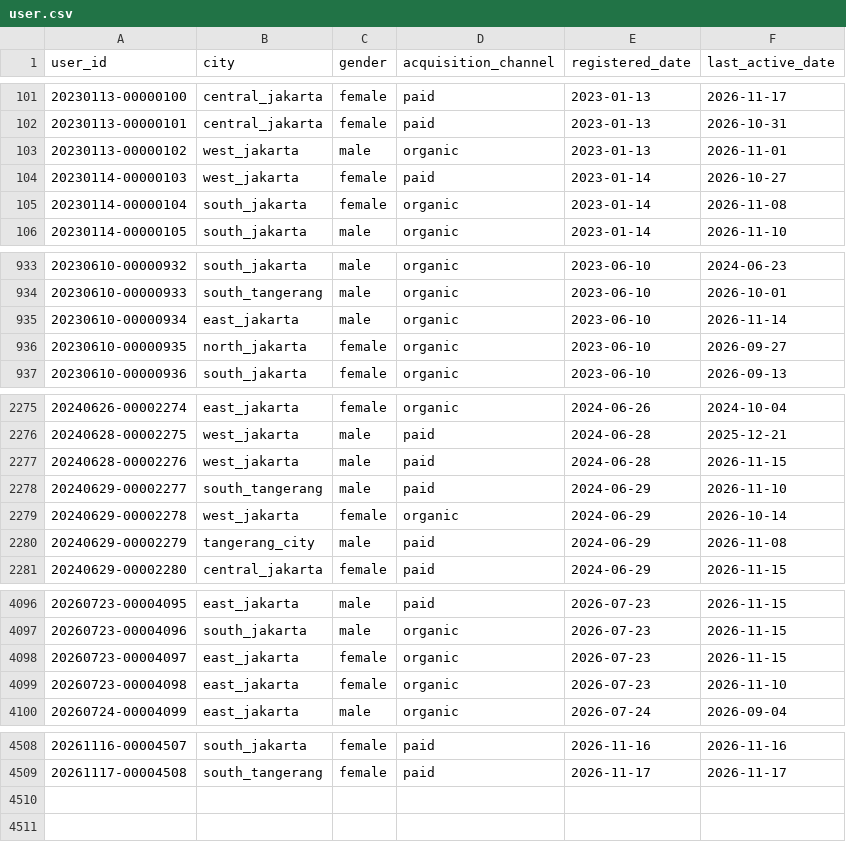
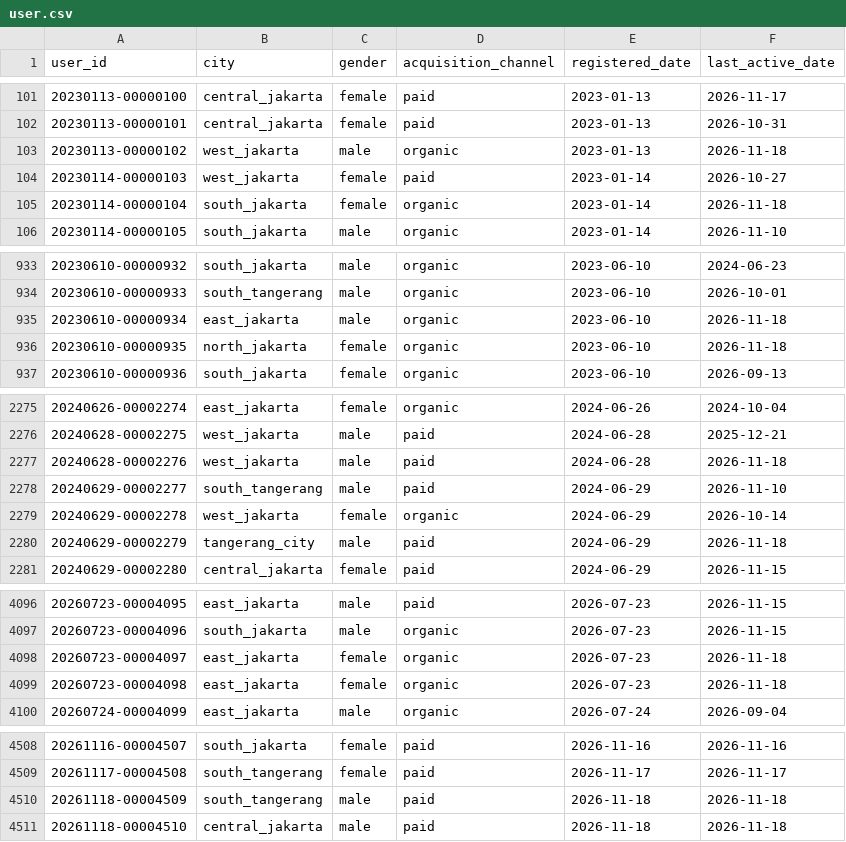
Before and after one commit to ibrasyad/creanu-labs, a CSV file: output/csv-file/user.csv, drawn as a sheet; only a part is shown, gaps mark what is left out; the diff covers the shown part only.

```diff
--- a/output/csv-file/user.csv
+++ b/output/csv-file/user.csv
@@ -102,5 +102,5 @@ user_id,city,gender,acquisition_channel,registered_date,last_active_date
 20230113-00000101,central_jakarta,female,paid,2023-01-13,2026-10-31
-20230113-00000102,west_jakarta,male,organic,2023-01-13,2026-11-01
+20230113-00000102,west_jakarta,male,organic,2023-01-13,2026-11-18
 20230114-00000103,west_jakarta,female,paid,2023-01-14,2026-10-27
-20230114-00000104,south_jakarta,female,organic,2023-01-14,2026-11-08
+20230114-00000104,south_jakarta,female,organic,2023-01-14,2026-11-18
 20230114-00000105,south_jakarta,male,organic,2023-01-14,2026-11-10
@@ -934,4 +934,4 @@ user_id,city,gender,acquisition_channel,registered_date,last_active_date
 20230610-00000933,south_tangerang,male,organic,2023-06-10,2026-10-01
-20230610-00000934,east_jakarta,male,organic,2023-06-10,2026-11-14
-20230610-00000935,north_jakarta,female,organic,2023-06-10,2026-09-27
+20230610-00000934,east_jakarta,male,organic,2023-06-10,2026-11-18
+20230610-00000935,north_jakarta,female,organic,2023-06-10,2026-11-18
 20230610-00000936,south_jakarta,female,organic,2023-06-10,2026-09-13
@@ -2276,6 +2276,6 @@ user_id,city,gender,acquisition_channel,registered_date,last_active_date
 20240628-00002275,west_jakarta,male,paid,2024-06-28,2025-12-21
-20240628-00002276,west_jakarta,male,paid,2024-06-28,2026-11-15
+20240628-00002276,west_jakarta,male,paid,2024-06-28,2026-11-18
 20240629-00002277,south_tangerang,male,paid,2024-06-29,2026-11-10
 20240629-00002278,west_jakarta,female,organic,2024-06-29,2026-10-14
-20240629-00002279,tangerang_city,male,paid,2024-06-29,2026-11-08
+20240629-00002279,tangerang_city,male,paid,2024-06-29,2026-11-18
 20240629-00002280,central_jakarta,female,paid,2024-06-29,2026-11-15
@@ -4097,4 +4097,4 @@ user_id,city,gender,acquisition_channel,registered_date,last_active_date
 20260723-00004096,south_jakarta,male,organic,2026-07-23,2026-11-15
-20260723-00004097,east_jakarta,female,organic,2026-07-23,2026-11-15
-20260723-00004098,east_jakarta,female,organic,2026-07-23,2026-11-10
+20260723-00004097,east_jakarta,female,organic,2026-07-23,2026-11-18
+20260723-00004098,east_jakarta,female,organic,2026-07-23,2026-11-18
 20260724-00004099,east_jakarta,male,organic,2026-07-24,2026-09-04
@@ -4509 +4509,3 @@ user_id,city,gender,acquisition_channel,registered_date,last_active_date
 20261117-00004508,south_tangerang,female,paid,2026-11-17,2026-11-17
+20261118-00004509,south_tangerang,male,paid,2026-11-18,2026-11-18
+20261118-00004510,central_jakarta,male,paid,2026-11-18,2026-11-18
```
Also changed, not shown: 108 edited cells elsewhere in this file, 9 other files.
